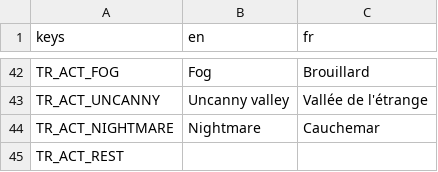
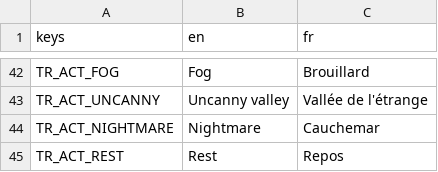
Before and after one commit to nathannino/switch-ups-proto-public, a CSV file: translations/Actions.csv, drawn as a sheet; only a part is shown, gaps mark what is left out.

```diff
--- a/translations/Actions.csv
+++ b/translations/Actions.csv
@@ -44,2 +44,2 @@ TR_ACT_UNCANNY;Uncanny valley;Vallée de l'étrange
 TR_ACT_NIGHTMARE;Nightmare;Cauchemar
-TR_ACT_REST;;
+TR_ACT_REST;Rest;Repos
```
Also changed, not shown: 4 other files.
